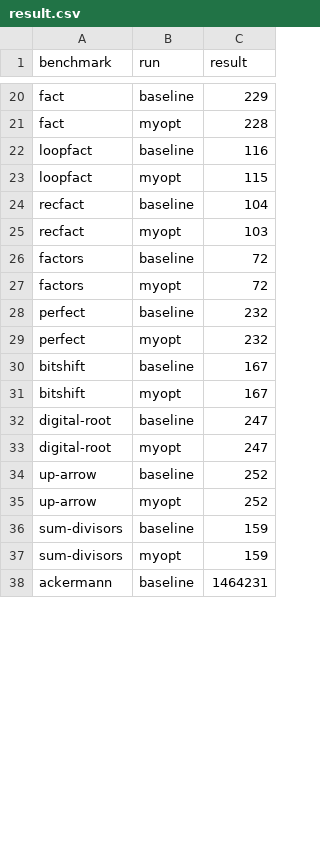
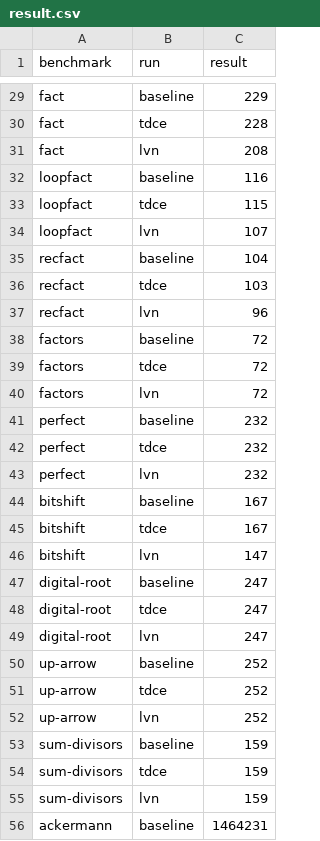
Before and after one commit to bennyrubin/cs6120Implementation_Tasks, a CSV file: Lesson3/result.csv, drawn as a sheet; only a part is shown, gaps mark what is left out; addresses are those after the commit; the diff covers the shown part only; the diff names each change by its address in the sheet, - before the commit and + after, or states it on an @@ line.

```diff
--- a/Lesson3/result.csv
+++ b/Lesson3/result.csv
-B30 (run): myopt
+B30 (run): tdce
+row 31: fact | lvn | 208
-B33 (run): myopt
+B33 (run): tdce
+row 34: loopfact | lvn | 107
-B36 (run): myopt
+B36 (run): tdce
+row 37: recfact | lvn | 96
-B39 (run): myopt
+B39 (run): tdce
+row 40: factors | lvn | 72
-B42 (run): myopt
+B42 (run): tdce
+row 43: perfect | lvn | 232
-B45 (run): myopt
+B45 (run): tdce
+row 46: bitshift | lvn | 147
-B48 (run): myopt
+B48 (run): tdce
+row 49: digital-root | lvn | 247
-B51 (run): myopt
+B51 (run): tdce
+row 52: up-arrow | lvn | 252
-B54 (run): myopt
+B54 (run): tdce
+row 55: sum-divisors | lvn | 159
```
Also changed, not shown: 25 added rows and 32 edited cells elsewhere in this file, 22 other files.
